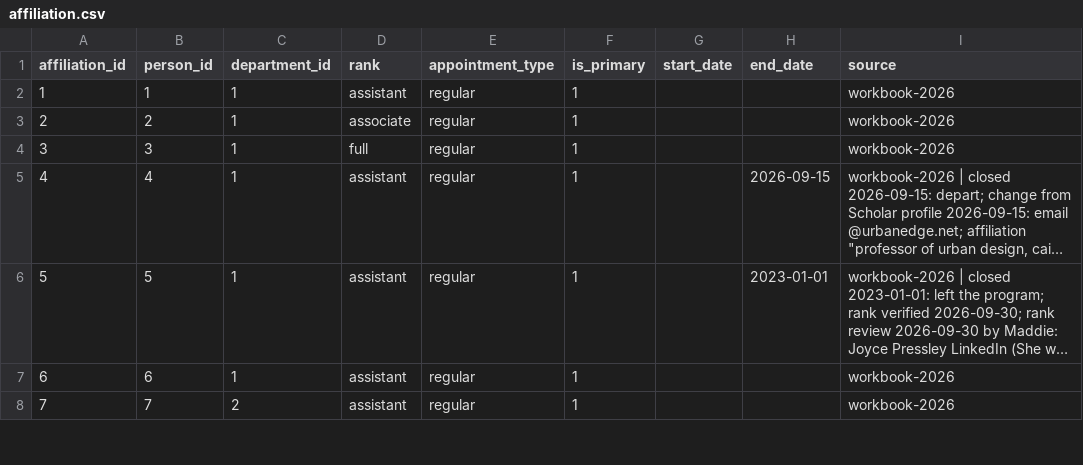
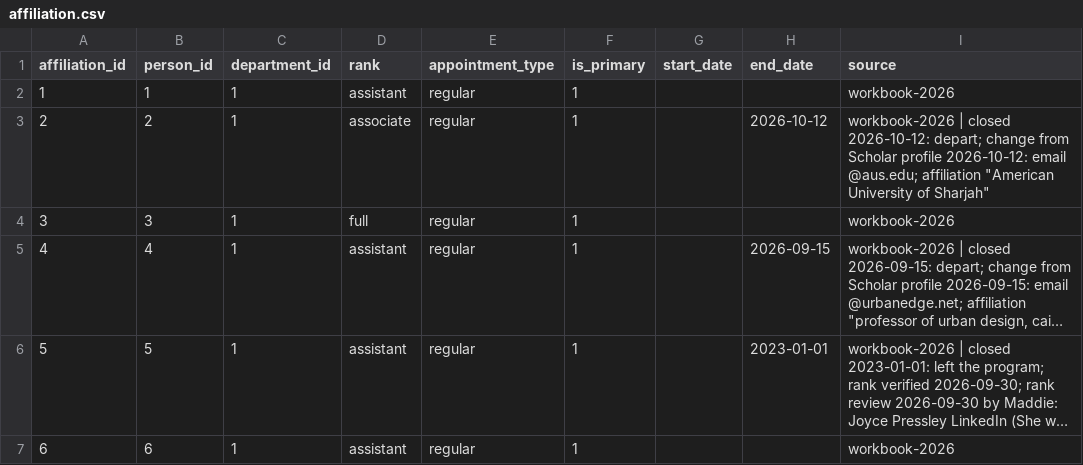
Before and after one commit to aakarner/planning-citation-metrics, a CSV file: data/roster/affiliation.csv, drawn as a sheet; only a part is shown; the shorter side is filled out with more unchanged rows; long unchanged cells end in ….

```diff
--- a/data/roster/affiliation.csv
+++ b/data/roster/affiliation.csv
@@ -2,3 +2,3 @@ affiliation_id,person_id,department_id,rank,appointment_type,is_primary,start_da
 1,1,1,assistant,regular,1,,,workbook-2026
-2,2,1,associate,regular,1,,,workbook-2026
+2,2,1,associate,regular,1,,2026-10-12,"workbook-2026 | closed 2026-10-12: depart; change from Scholar profile 2026-10-12: email @aus.edu; affiliation ""American University of Sharjah"""
 3,3,1,full,regular,1,,,workbook-2026
```
Also changed, not shown: 2 other files.
